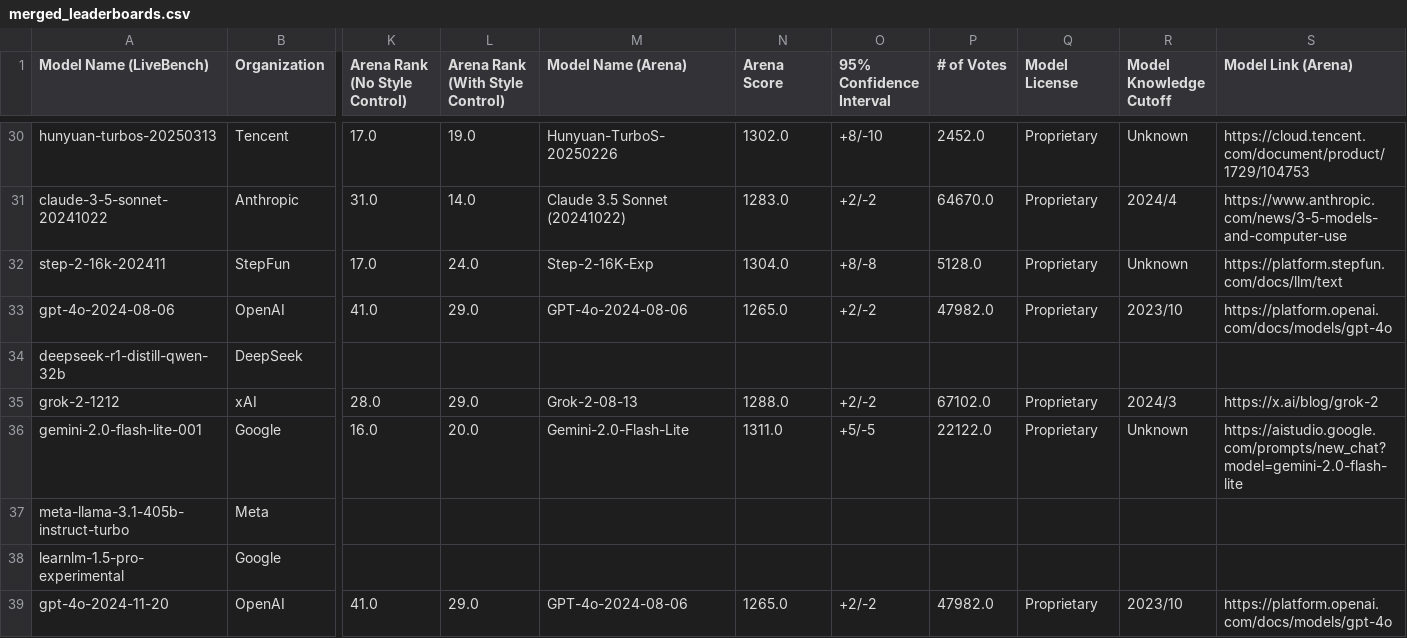
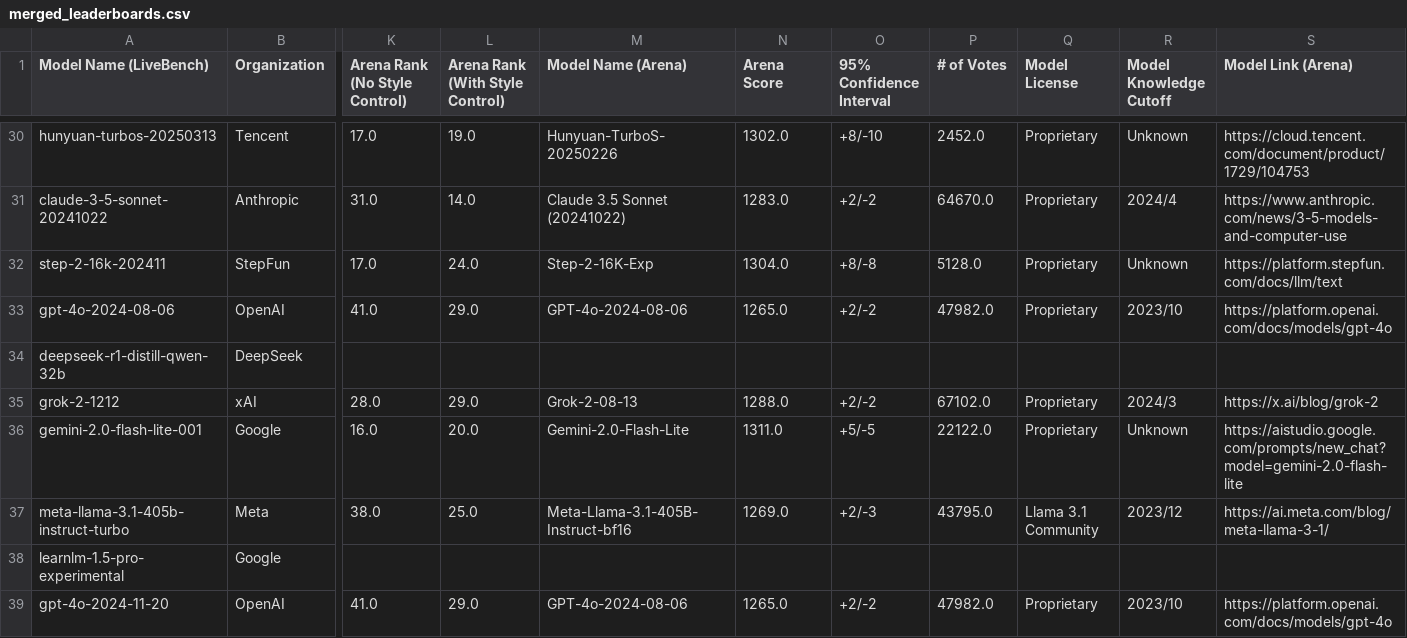
Before and after one commit to RaccoonOnion/scrape-llm-leaderboards, a CSV file: merged_leaderboards.csv, drawn as a sheet; only a part is shown, gaps mark what is left out; the diff names each change by its address in the sheet, - before the commit and + after, or states it on an @@ line.

```diff
--- a/merged_leaderboards.csv
+++ b/merged_leaderboards.csv
-K37 (Arena Rank (No Style Control)): (empty)
+K37 (Arena Rank (No Style Control)): 38.0
-L37 (Arena Rank (With Style Control)): (empty)
+L37 (Arena Rank (With Style Control)): 25.0
-M37 (Model Name (Arena)): (empty)
+M37 (Model Name (Arena)): Meta-Llama-3.1-405B-Instruct-bf16
-N37 (Arena Score): (empty)
+N37 (Arena Score): 1269.0
-O37 (95% Confidence Interval): (empty)
+O37 (95% Confidence Interval): +2/-3
-P37 (# of Votes): (empty)
+P37 (# of Votes): 43795.0
-Q37 (Model License): (empty)
+Q37 (Model License): Llama 3.1 Community
-R37 (Model Knowledge Cutoff): (empty)
+R37 (Model Knowledge Cutoff): 2023/12
-S37 (Model Link (Arena)): (empty)
+S37 (Model Link (Arena)): https://ai.meta.com/blog/meta-llama-3-1/
```
Also changed, not shown: 2 other files.
